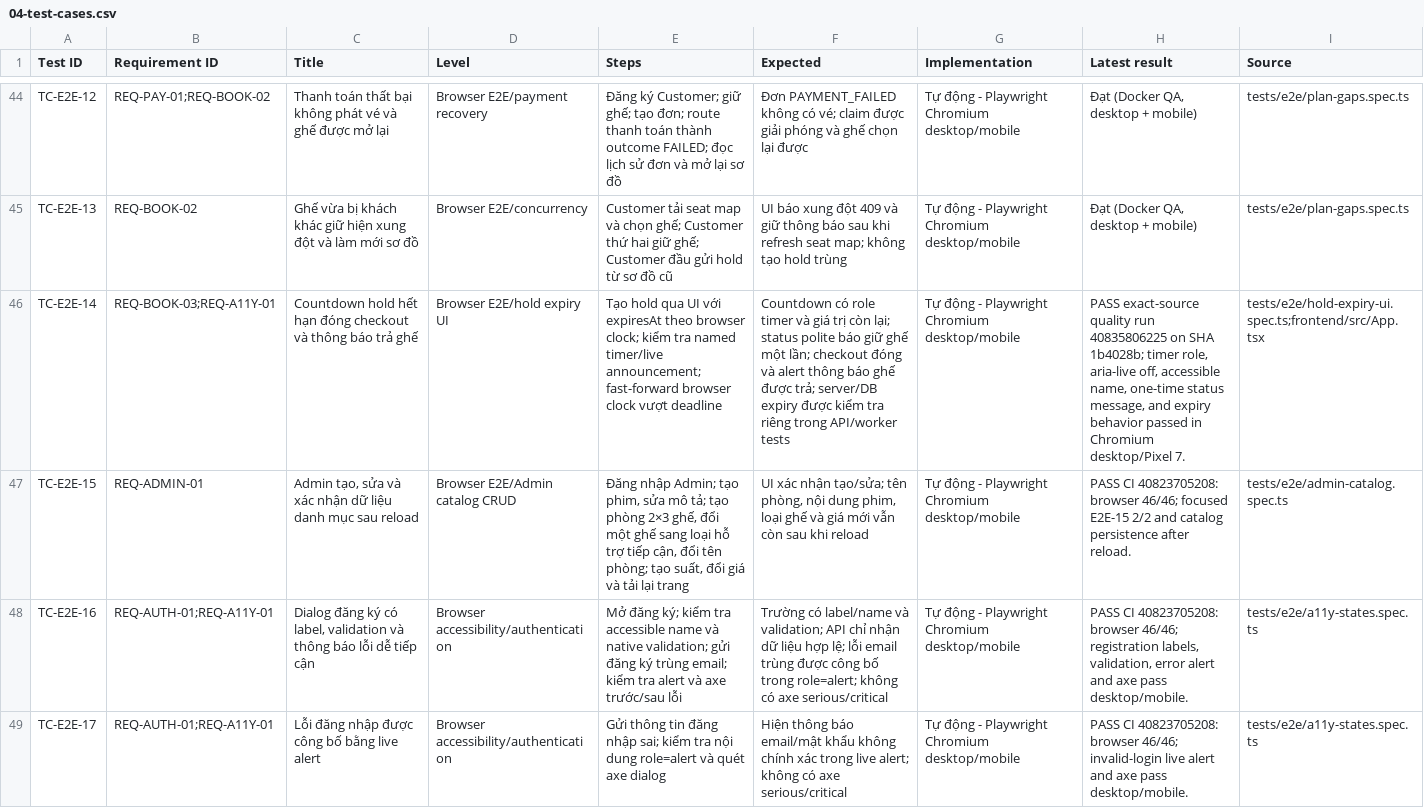
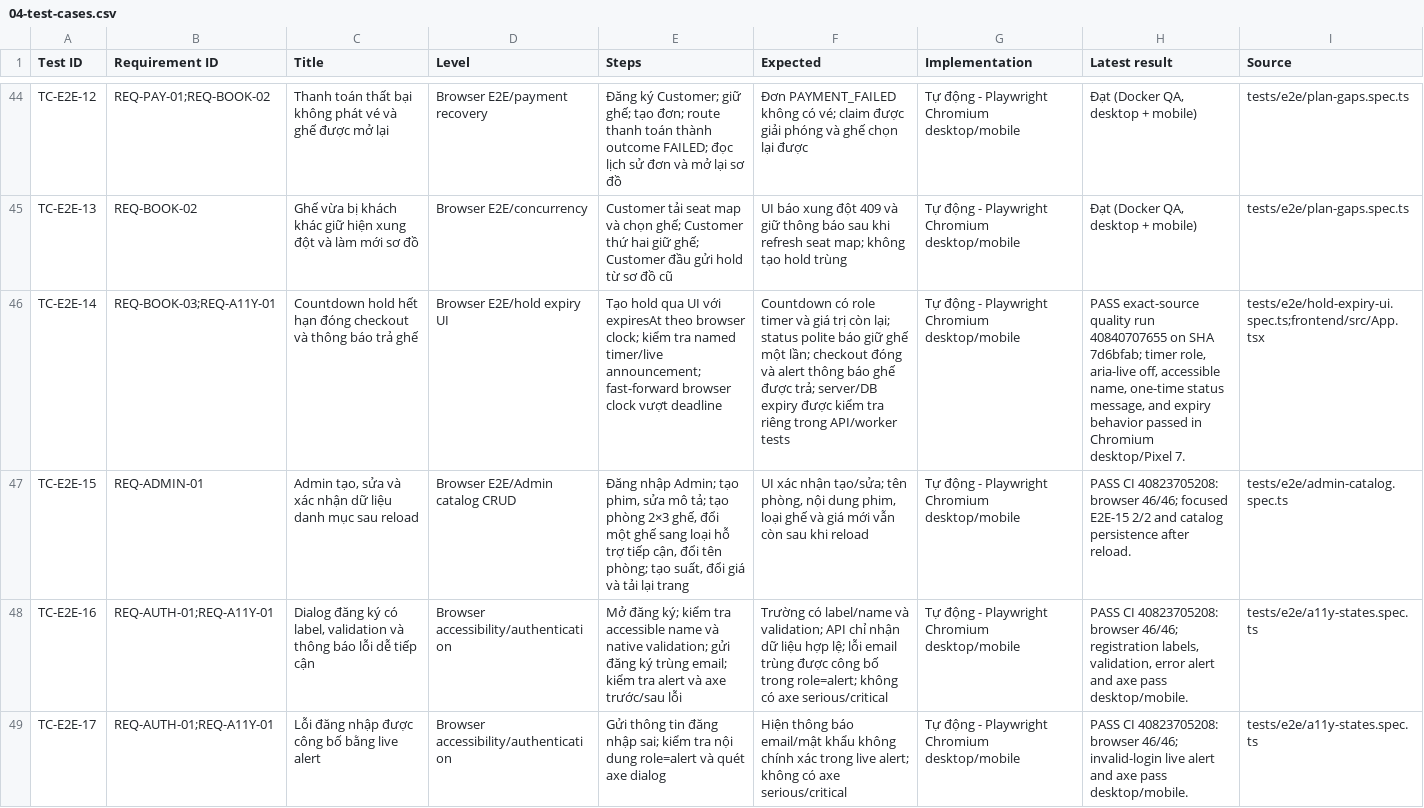
Before and after one commit to mahTuqn/DGKD_GK, a CSV file: docs/04-test-cases.csv, drawn as a sheet; only a part is shown, gaps mark what is left out; the diff covers the shown part only; the diff names each change by its address in the sheet, - before the commit and + after, or states it on an @@ line.

```diff
--- a/docs/04-test-cases.csv
+++ b/docs/04-test-cases.csv
-H46 (Latest result): …quality run 40835806225 on SHA 1b4028b; timer role,…
+H46 (Latest result): …quality run 40840707655 on SHA 7d6bfab; timer role,…
```
Also changed, not shown: 2 edited cells elsewhere in this file, docs/03-rtm.csv, docs/security/authorization-route-matrix.csv, 6 other files.
